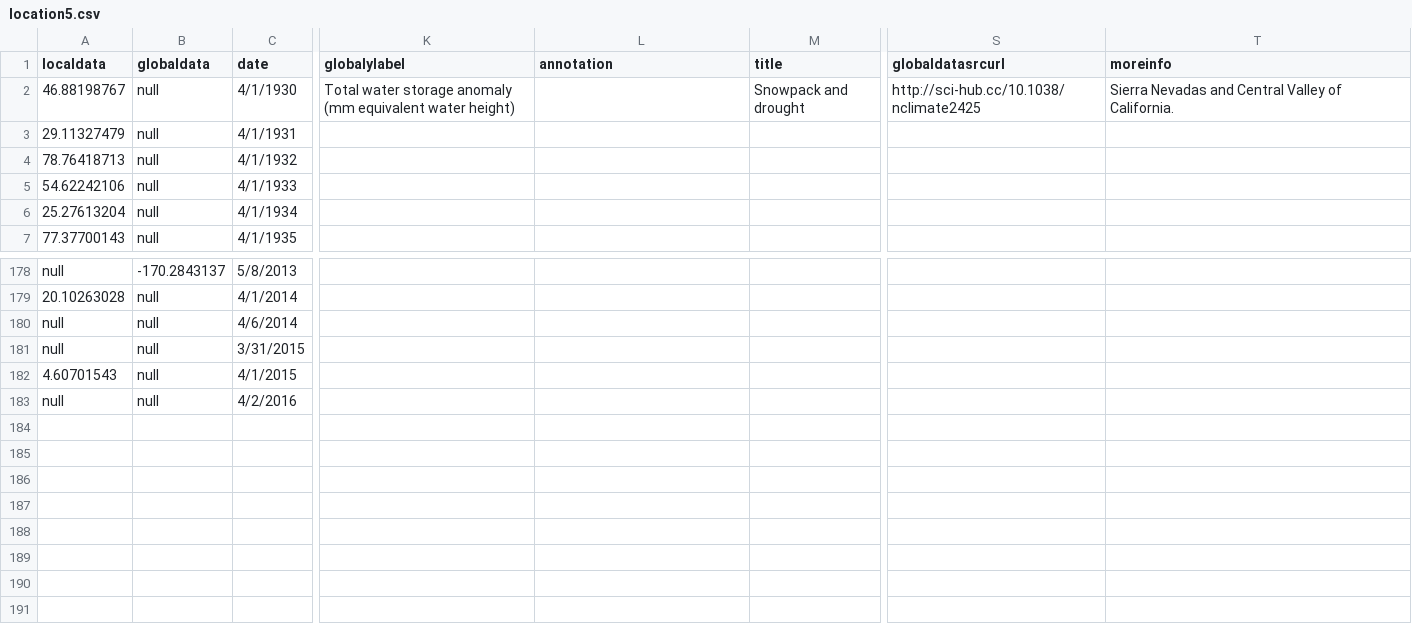
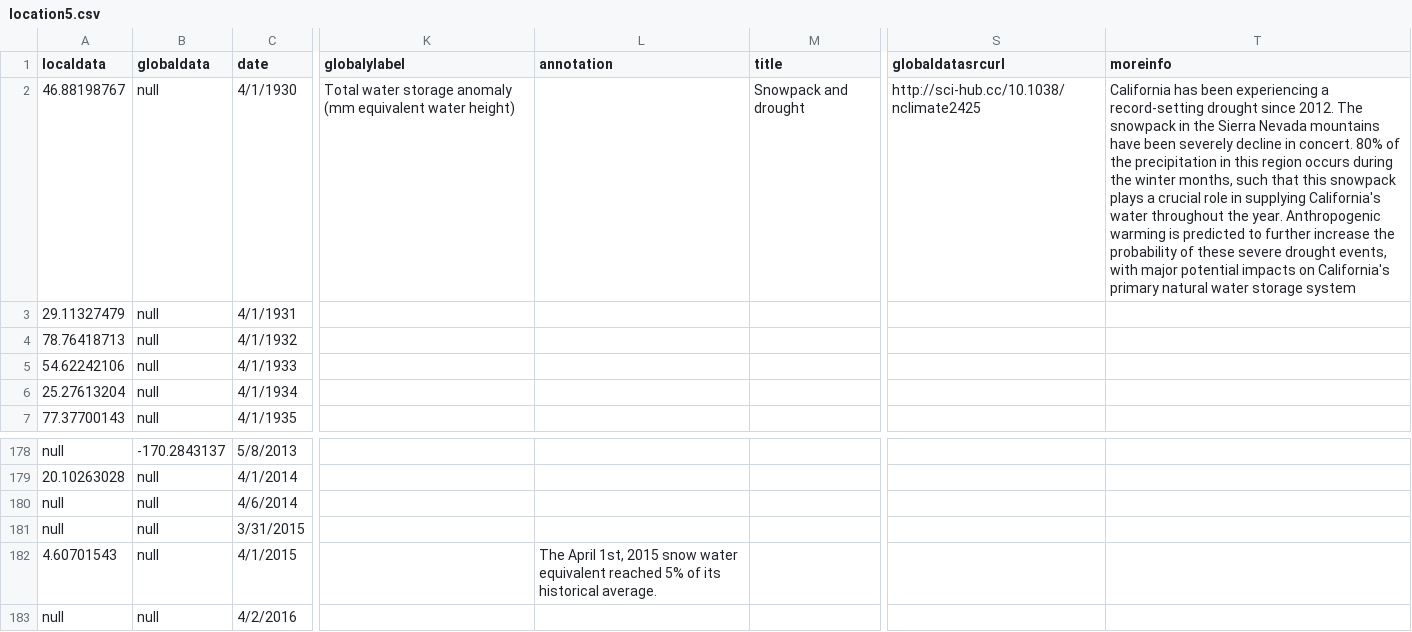
Before and after one commit to CSE512-16S/fp-shirleyswirley-michellejw-hmvantol-phvaillant, a CSV file: clean_final_awesome/timeline/location5.csv, drawn as a sheet; only a part is shown, gaps mark what is left out; the diff names each change by its address in the sheet, - before the commit and + after, or states it on an @@ line.

Commit message:
added info to sierra nevada

```diff
--- a/clean_final_awesome/timeline/location5.csv
+++ b/clean_final_awesome/timeline/location5.csv
-T2 (moreinfo): Sierra Nevadas and Central Valley of California.
+T2 (moreinfo): California has been experiencing a record-setting drought since 2012. The snowpack in the Sierra Nevada mountains have been severely decline in concert. 80% of the precipitation in this region occurs during the winter months, such that this snowpack plays a crucial role in supplying California's water throughout the year. Anthropogenic warming is predicted to further increase the probability of these severe drought events, with major potential impacts on California's primary natural water storage system
-L182 (annotation): (empty)
+L182 (annotation): The April 1st, 2015 snow water equivalent reached 5% of its historical average.
```
